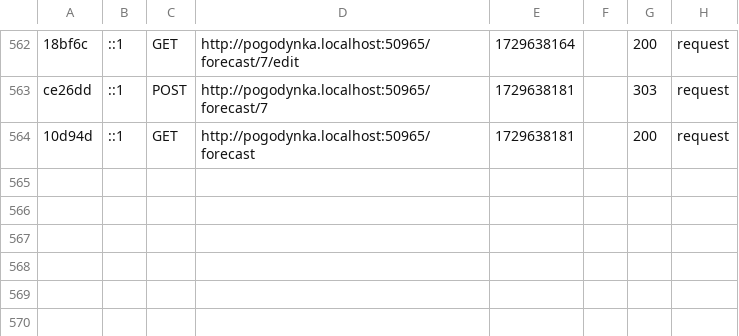
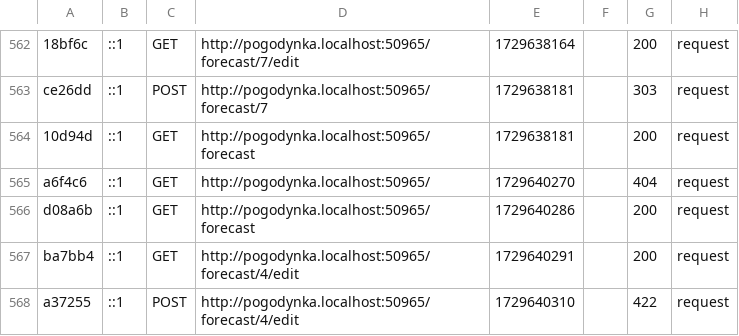
Before and after one commit to adzikowski/ai2-pogodynka2024, a CSV file: var/cache/dev/profiler/index.csv, drawn as a sheet; only a part is shown, gaps mark what is left out.

```diff
--- a/var/cache/dev/profiler/index.csv
+++ b/var/cache/dev/profiler/index.csv
@@ -564 +564,5 @@ ce26dd,::1,POST,http://pogodynka.localhost:50965/forecast/7,1729638181,,303,requ
 10d94d,::1,GET,http://pogodynka.localhost:50965/forecast,1729638181,,200,request
+a6f4c6,::1,GET,http://pogodynka.localhost:50965/,1729640270,,404,request
+d08a6b,::1,GET,http://pogodynka.localhost:50965/forecast,1729640286,,200,request
+ba7bb4,::1,GET,http://pogodynka.localhost:50965/forecast/4/edit,1729640291,,200,request
+a37255,::1,POST,http://pogodynka.localhost:50965/forecast/4/edit,1729640310,,422,request
```
Also changed, not shown: 3 other files.
